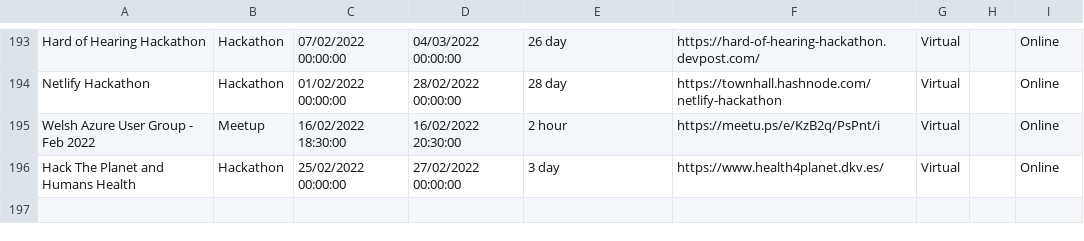
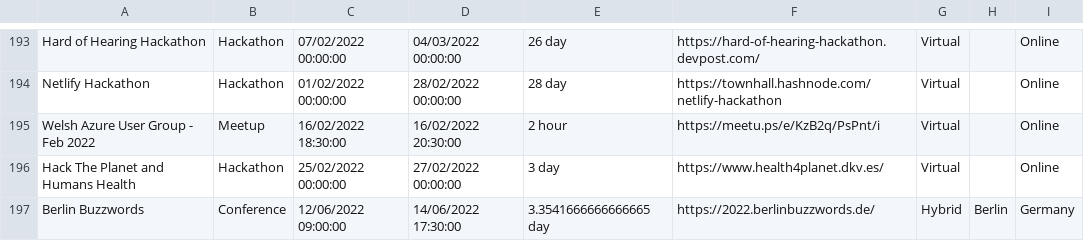
Before and after one commit to Avanade/TechCommunityCalendar, a CSV file: src/TechCommunityCalendar.Solution/TechCommunityCalendar.CoreWebApplication/wwwroot/Data/TechEvents.csv, drawn as a sheet; only a part is shown, gaps mark what is left out; the diff names each change by its address in the sheet, - before the commit and + after, or states it on an @@ line.

Commit message:
Adding event Berlin Buzzwords to TechEvents.csv

```diff
--- a/src/TechCommunityCalendar.Solution/TechCommunityCalendar.CoreWebApplication/wwwroot/Data/TechEvents.csv
+++ b/src/TechCommunityCalendar.Solution/TechCommunityCalendar.CoreWebApplication/wwwroot/Data/TechEvents.csv
+row 197: Berlin Buzzwords | Conference | 12/06/2022 09:00:00 | 14/06/2022 17:30:00 | 3.3541666666666665 day | https://2022.berlinbuzzwords.de/ | Hybrid | Berlin | Germany
```
